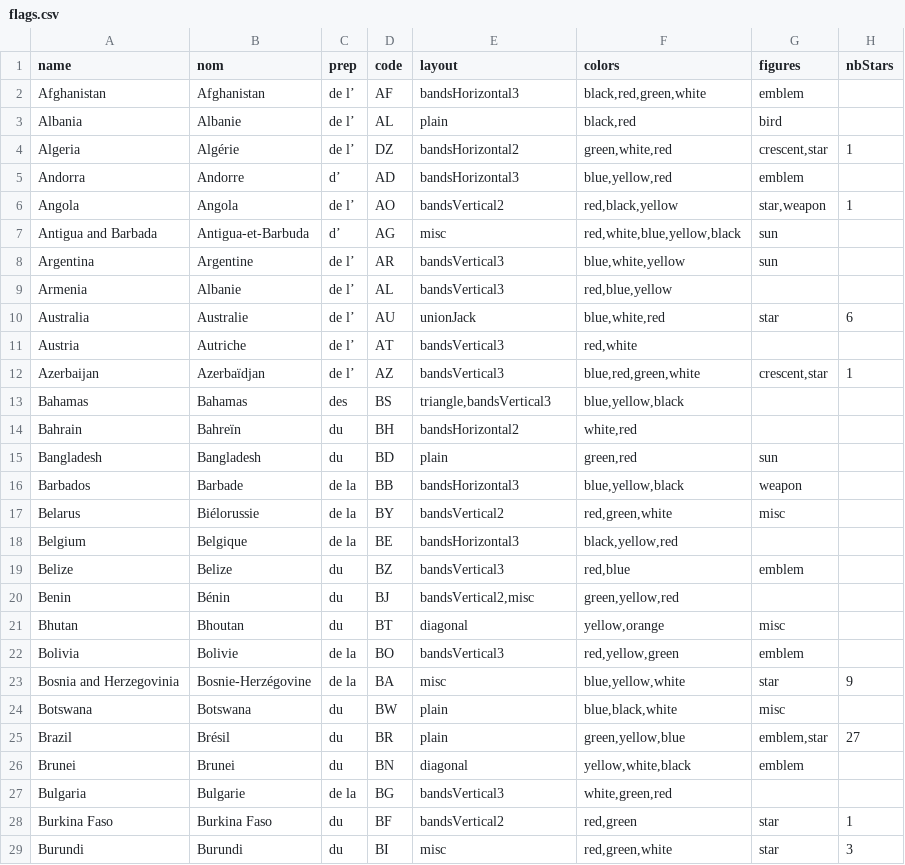
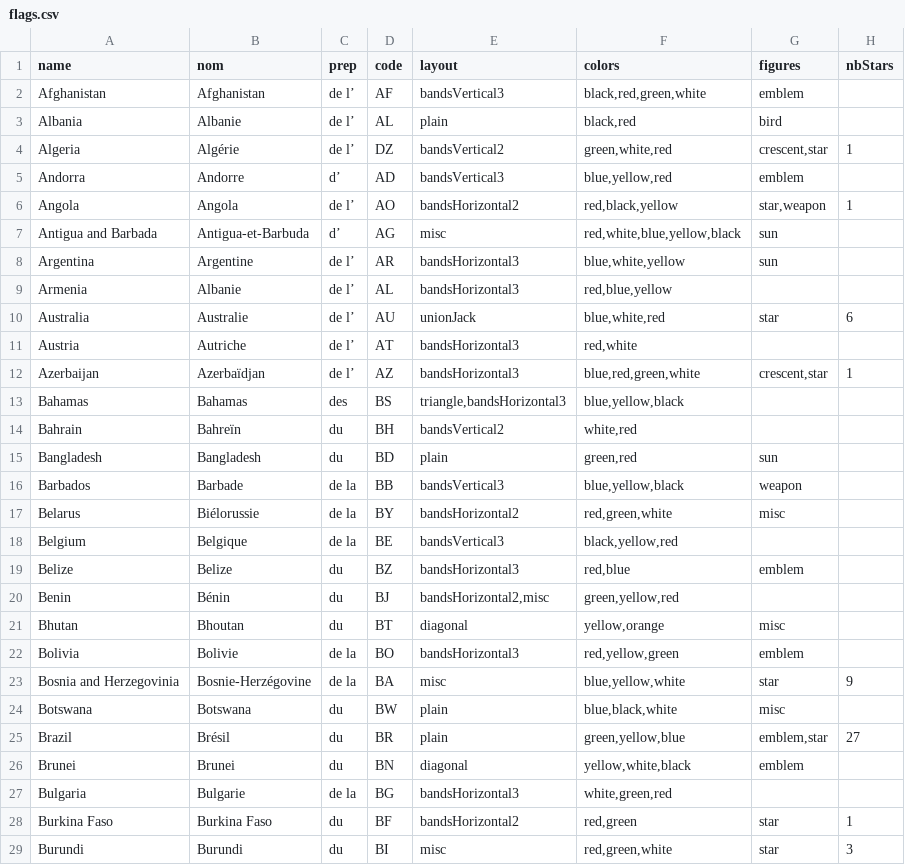
Before and after one commit to TomFevrier/flaginator, a CSV file: public/flags.csv, drawn as a sheet; only a part is shown; the diff covers the shown part only.

Commit message:
Inverting horizontal/vertical

```diff
--- a/public/flags.csv
+++ b/public/flags.csv
@@ -1,23 +1,23 @@
 name,nom,prep,code,layout,colors,figures,nbStars
-Afghanistan,Afghanistan,de l’ ,AF,bandsHorizontal3,"black,red,green,white",emblem,
+Afghanistan,Afghanistan,de l’ ,AF,bandsVertical3,"black,red,green,white",emblem,
 Albania,Albanie,de l’ ,AL,plain,"black,red",bird,
-Algeria,Algérie,de l’ ,DZ,bandsHorizontal2,"green,white,red","crescent,star",1
-Andorra,Andorre,d’ ,AD,bandsHorizontal3,"blue,yellow,red",emblem,
-Angola,Angola,de l’ ,AO,bandsVertical2,"red,black,yellow","star,weapon",1
+Algeria,Algérie,de l’ ,DZ,bandsVertical2,"green,white,red","crescent,star",1
+Andorra,Andorre,d’ ,AD,bandsVertical3,"blue,yellow,red",emblem,
+Angola,Angola,de l’ ,AO,bandsHorizontal2,"red,black,yellow","star,weapon",1
 Antigua and Barbada,Antigua-et-Barbuda,d’ ,AG,misc,"red,white,blue,yellow,black",sun,
-Argentina,Argentine,de l’ ,AR,bandsVertical3,"blue,white,yellow",sun,
-Armenia,Albanie,de l’ ,AL,bandsVertical3,"red,blue,yellow",,
+Argentina,Argentine,de l’ ,AR,bandsHorizontal3,"blue,white,yellow",sun,
+Armenia,Albanie,de l’ ,AL,bandsHorizontal3,"red,blue,yellow",,
 Australia,Australie,de l’ ,AU,unionJack,"blue,white,red",star,6
-Austria,Autriche,de l’ ,AT,bandsVertical3,"red,white",,
-Azerbaijan,Azerbaïdjan,de l’ ,AZ,bandsVertical3,"blue,red,green,white","crescent,star",1
-Bahamas,Bahamas,des ,BS,"triangle,bandsVertical3","blue,yellow,black",,
-Bahrain,Bahreïn,du ,BH,bandsHorizontal2,"white,red",,
+Austria,Autriche,de l’ ,AT,bandsHorizontal3,"red,white",,
+Azerbaijan,Azerbaïdjan,de l’ ,AZ,bandsHorizontal3,"blue,red,green,white","crescent,star",1
+Bahamas,Bahamas,des ,BS,"triangle,bandsHorizontal3","blue,yellow,black",,
+Bahrain,Bahreïn,du ,BH,bandsVertical2,"white,red",,
 Bangladesh,Bangladesh,du ,BD,plain,"green,red",sun,
-Barbados,Barbade,de la ,BB,bandsHorizontal3,"blue,yellow,black",weapon,
-Belarus,Biélorussie,de la ,BY,bandsVertical2,"red,green,white",misc,
-Belgium,Belgique,de la ,BE,bandsHorizontal3,"black,yellow,red",,
-Belize,Belize,du ,BZ,bandsVertical3,"red,blue",emblem,
-Benin,Bénin,du ,BJ,"bandsVertical2,misc","green,yellow,red",,
+Barbados,Barbade,de la ,BB,bandsVertical3,"blue,yellow,black",weapon,
+Belarus,Biélorussie,de la ,BY,bandsHorizontal2,"red,green,white",misc,
+Belgium,Belgique,de la ,BE,bandsVertical3,"black,yellow,red",,
+Belize,Belize,du ,BZ,bandsHorizontal3,"red,blue",emblem,
+Benin,Bénin,du ,BJ,"bandsHorizontal2,misc","green,yellow,red",,
 Bhutan,Bhoutan,du ,BT,diagonal,"yellow,orange",misc,
-Bolivia,Bolivie,de la ,BO,bandsVertical3,"red,yellow,green",emblem,
+Bolivia,Bolivie,de la ,BO,bandsHorizontal3,"red,yellow,green",emblem,
 Bosnia and Herzegovinia,Bosnie-Herzégovine,de la ,BA,misc,"blue,yellow,white",star,9
@@ -26,4 +26,4 @@ Brazil,Brésil,du ,BR,plain,"green,yellow,blue","emblem,star",27
 Brunei,Brunei,du ,BN,diagonal,"yellow,white,black",emblem,
-Bulgaria,Bulgarie,de la ,BG,bandsVertical3,"white,green,red",,
-Burkina Faso,Burkina Faso,du ,BF,bandsVertical2,"red,green",star,1
+Bulgaria,Bulgarie,de la ,BG,bandsHorizontal3,"white,green,red",,
+Burkina Faso,Burkina Faso,du ,BF,bandsHorizontal2,"red,green",star,1
 Burundi,Burundi,du ,BI,misc,"red,green,white",star,3
```
Also changed, not shown: 110 edited cells elsewhere in this file, 18 other files.
